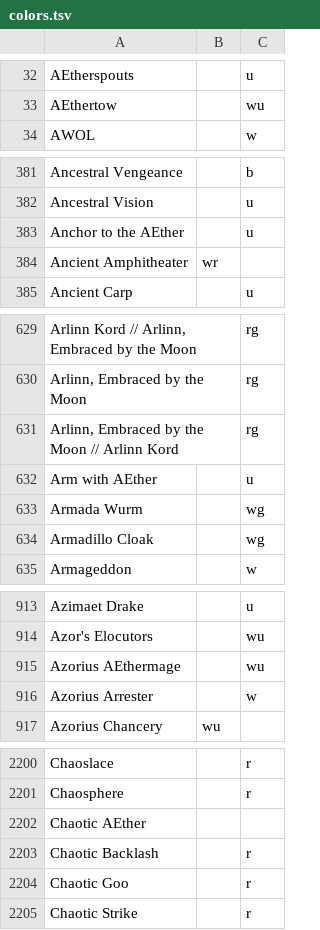
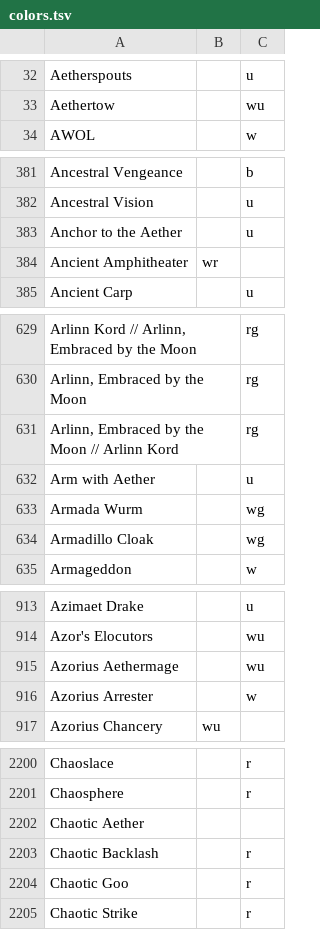
Before and after one commit to taw/mtg, a TSV file: data/colors.tsv, drawn as a sheet; only a part is shown, gaps mark what is left out; the diff covers the shown part only; the diff names each change by its address in the sheet, - before the commit and + after, or states it on an @@ line.

```diff
--- a/data/colors.tsv
+++ b/data/colors.tsv
-A32: AEtherspouts
+A32: Aetherspouts
-A33: AEthertow
+A33: Aethertow
-A383: Anchor to the AEther
+A383: Anchor to the Aether
-A632: Arm with AEther
+A632: Arm with Aether
-A915: Azorius AEthermage
+A915: Azorius Aethermage
-A2202: Chaotic AEther
+A2202: Chaotic Aether
```
Also changed, not shown: 40 edited cells elsewhere in this file, 10 other files.
